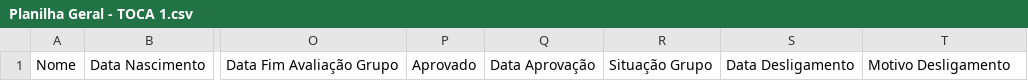
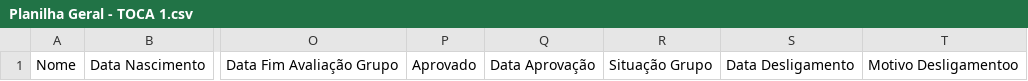
Before and after one commit to cru-saf-apps/TOCA1, a CSV file: Planilha Geral - TOCA 1.csv, drawn as a sheet; only a part is shown, gaps mark what is left out; the diff names each change by its address in the sheet, - before the commit and + after, or states it on an @@ line.

Commit message:
Update Planilha Geral - TOCA 1.csv

```diff
--- a/Planilha Geral - TOCA 1.csv
+++ b/Planilha Geral - TOCA 1.csv
-T1: Motivo Desligamento
+T1: Motivo Desligamentoo
```
